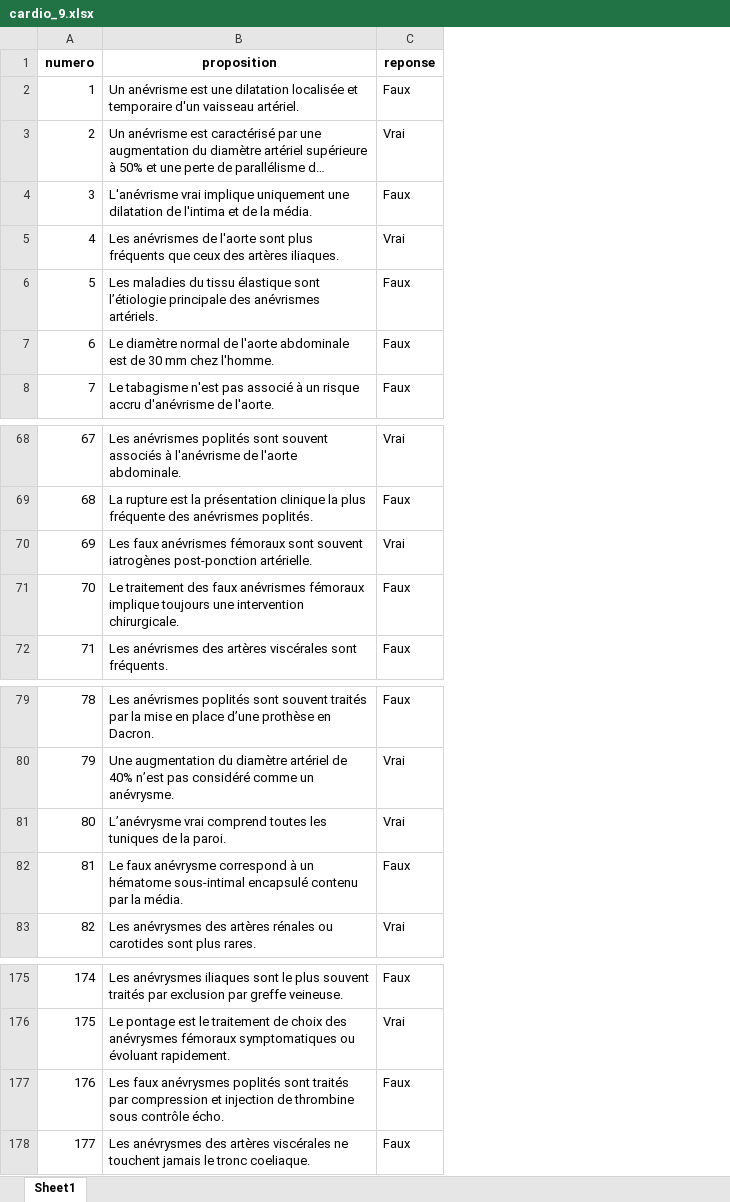
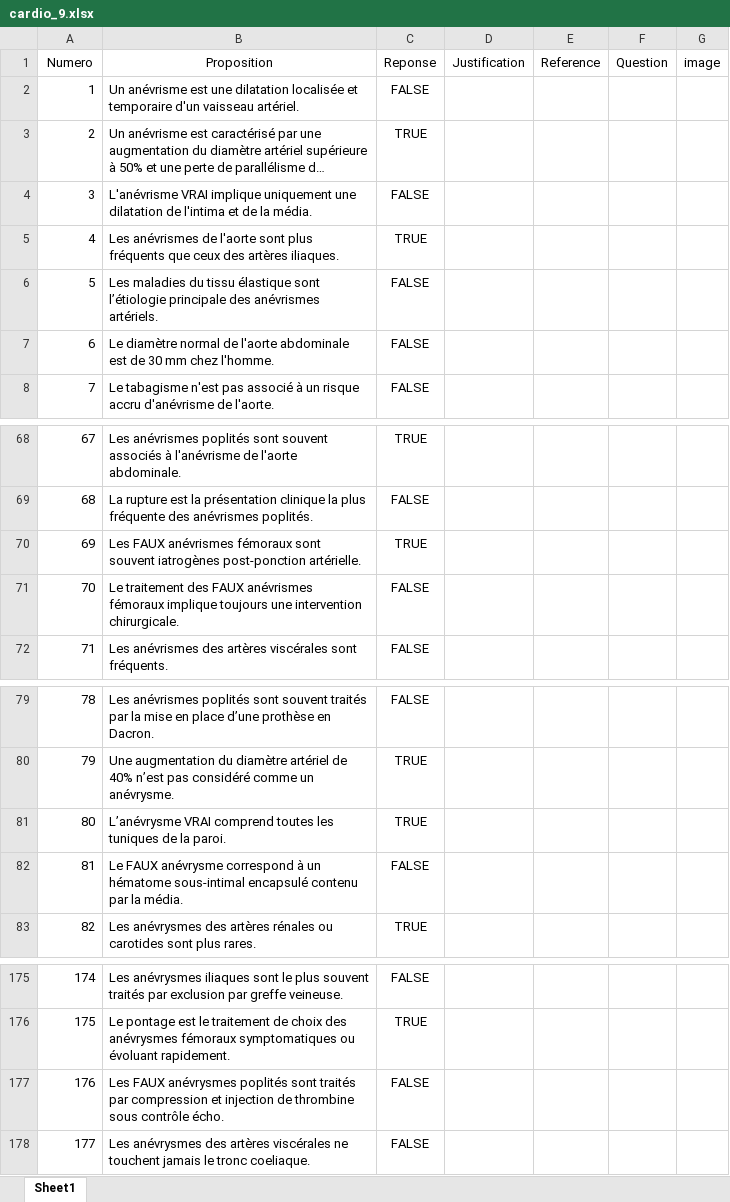
Before and after one commit to BossDeLaNature/Site-Web, an Excel workbook: Cardiologie/Excel/cardio_9.xlsx, sheet Sheet1, drawn as a sheet; only a part is shown, gaps mark what is left out; long unchanged cells end in …; values as stored, in another font and other column widths than the file's, no borders; removed rows and columns are numbered as before the commit, all else as after; the diff names each change by its address in the sheet, - before the commit and + after, or states it on an @@ line.

```diff
--- a/Cardiologie/Excel/cardio_9.xlsx (sheet Sheet1)
+++ b/Cardiologie/Excel/cardio_9.xlsx (sheet Sheet1)
-column C (reponse), rows 2-8: Faux | Vrai | Faux | Vrai | Faux | Faux | Faux; rows 68-72: Vrai | Faux | Vrai | Faux | Faux; rows 79-83: Faux | Vrai | Vrai | Faux | Vrai; rows 175-178: Faux | Vrai | Faux | Faux
+column C (Reponse), rows 2-8: FALSE | TRUE | FALSE | TRUE | FALSE | FALSE | FALSE; rows 68-72: TRUE | FALSE | TRUE | FALSE | FALSE; rows 79-83: FALSE | TRUE | TRUE | FALSE | TRUE; rows 175-178: FALSE | TRUE | FALSE | FALSE
+column D (Justification), empty
+column E (Reference), empty
+column F (Question), empty
+column G (image), empty
-A1: numero
+A1: Numero
-A1:B1 bold: on
+A1:B1 bold: off
-B1: proposition
+B1: Proposition
-B4 (Proposition): L'anévrisme vrai implique uniquement…
+B4 (Proposition): L'anévrisme VRAI implique uniquement…
-B70 (Proposition): Les faux anévrismes fémoraux…
+B70 (Proposition): Les FAUX anévrismes fémoraux…
-B71 (Proposition): …traitement des faux anévrismes fémoraux…
+B71 (Proposition): …traitement des FAUX anévrismes fémoraux…
-B81 (Proposition): L’anévrysme vrai comprend toutes…
+B81 (Proposition): L’anévrysme VRAI comprend toutes…
-B82 (Proposition): Le faux anévrysme correspond…
+B82 (Proposition): Le FAUX anévrysme correspond…
-B177 (Proposition): Les faux anévrysmes poplités…
+B177 (Proposition): Les FAUX anévrysmes poplités…
```
Also changed, not shown: Cardiologie/Excel/cardio_1.xlsx, Cardiologie/Excel/cardio_2.xlsx, 12 other files.
